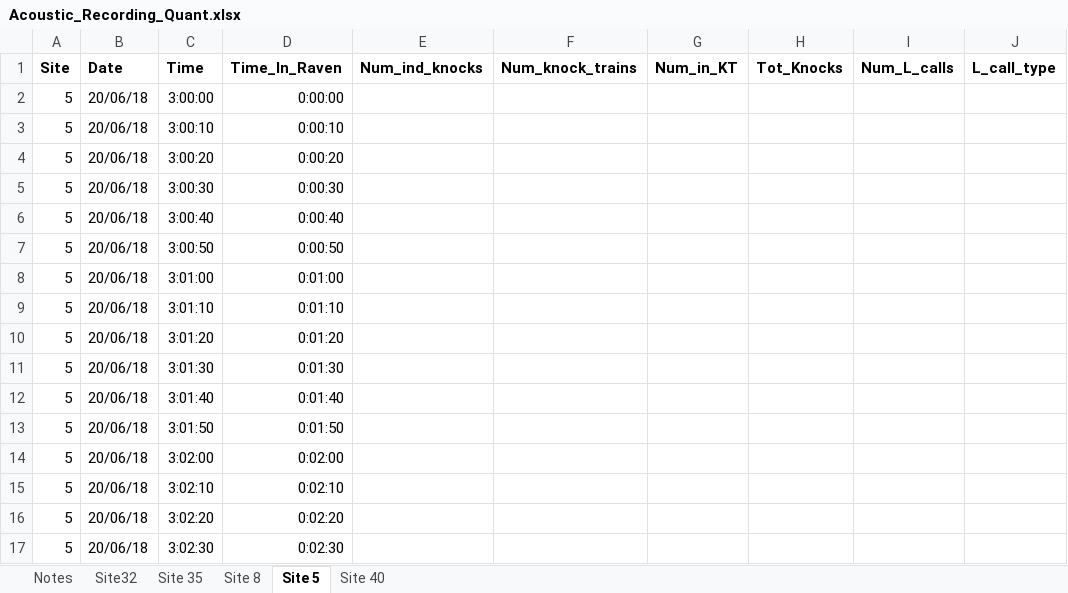
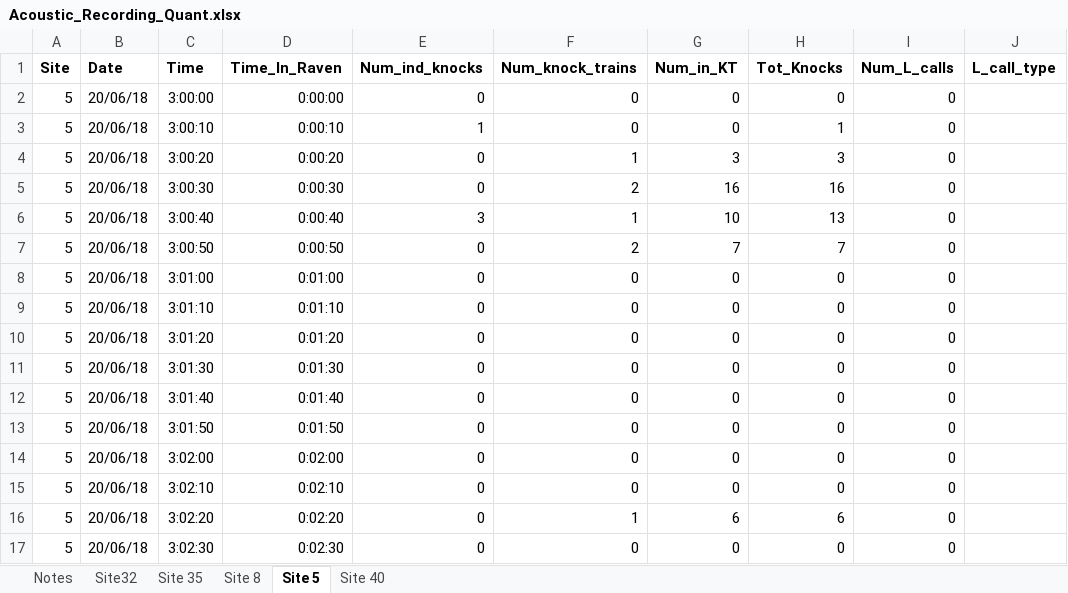
Before and after one commit to baumlab/Sean_Fish_Acoustics17-18, an Excel workbook: Raw_Data/Acoustic_Recording_Quant.xlsx, sheet Site 5, drawn as a sheet; only a part is shown; values as stored, in another font and other column widths than the file's, no borders; the diff covers the shown part only; the diff names each change by its address in the sheet, - before the commit and + after, or states it on an @@ line.

```diff
--- a/Raw_Data/Acoustic_Recording_Quant.xlsx (sheet Site 5)
+++ b/Raw_Data/Acoustic_Recording_Quant.xlsx (sheet Site 5)
-E2 (Num_ind_knocks): (empty)
+E2 (Num_ind_knocks): 0
-F2:F3 (Num_knock_trains): (empty)
+F2:F3 (Num_knock_trains): 0
-G2:G3 (Num_in_KT): (empty)
+G2:G3 (Num_in_KT): 0
-H2 (Tot_Knocks): (empty)
+H2 (Tot_Knocks): 0
-I2:I17 (Num_L_calls): (empty)
+I2:I17 (Num_L_calls): 0
-E3 (Num_ind_knocks): (empty)
+E3 (Num_ind_knocks): 1
-H3 (Tot_Knocks): (empty)
+H3 (Tot_Knocks): 1
-E4:E5 (Num_ind_knocks): (empty)
+E4:E5 (Num_ind_knocks): 0
-F4 (Num_knock_trains): (empty)
+F4 (Num_knock_trains): 1
-G4 (Num_in_KT): (empty)
+G4 (Num_in_KT): 3
-H4 (Tot_Knocks): (empty)
+H4 (Tot_Knocks): 3
-F5 (Num_knock_trains): (empty)
+F5 (Num_knock_trains): 2
-G5 (Num_in_KT): (empty)
+G5 (Num_in_KT): 16
-H5 (Tot_Knocks): (empty)
+H5 (Tot_Knocks): 16
-E6 (Num_ind_knocks): (empty)
+E6 (Num_ind_knocks): 3
-F6 (Num_knock_trains): (empty)
+F6 (Num_knock_trains): 1
-G6 (Num_in_KT): (empty)
+G6 (Num_in_KT): 10
-H6 (Tot_Knocks): (empty)
+H6 (Tot_Knocks): 13
-E7:E17 (Num_ind_knocks): (empty)
+E7:E17 (Num_ind_knocks): 0
-F7 (Num_knock_trains): (empty)
+F7 (Num_knock_trains): 2
-G7 (Num_in_KT): (empty)
+G7 (Num_in_KT): 7
-H7 (Tot_Knocks): (empty)
+H7 (Tot_Knocks): 7
-F8:F15 (Num_knock_trains): (empty)
+F8:F15 (Num_knock_trains): 0
-G8:G15 (Num_in_KT): (empty)
+G8:G15 (Num_in_KT): 0
-H8:H15 (Tot_Knocks): (empty)
+H8:H15 (Tot_Knocks): 0
-F16 (Num_knock_trains): (empty)
+F16 (Num_knock_trains): 1
-G16 (Num_in_KT): (empty)
+G16 (Num_in_KT): 6
-H16 (Tot_Knocks): (empty)
+H16 (Tot_Knocks): 6
-F17 (Num_knock_trains): (empty)
+F17 (Num_knock_trains): 0
-G17 (Num_in_KT): (empty)
+G17 (Num_in_KT): 0
-H17 (Tot_Knocks): (empty)
+H17 (Tot_Knocks): 0
```
Also changed, not shown: 1014 edited cells elsewhere in this sheet, sheet Site 40, sheet Site 35, sheet Site32, sheet Site 8.
